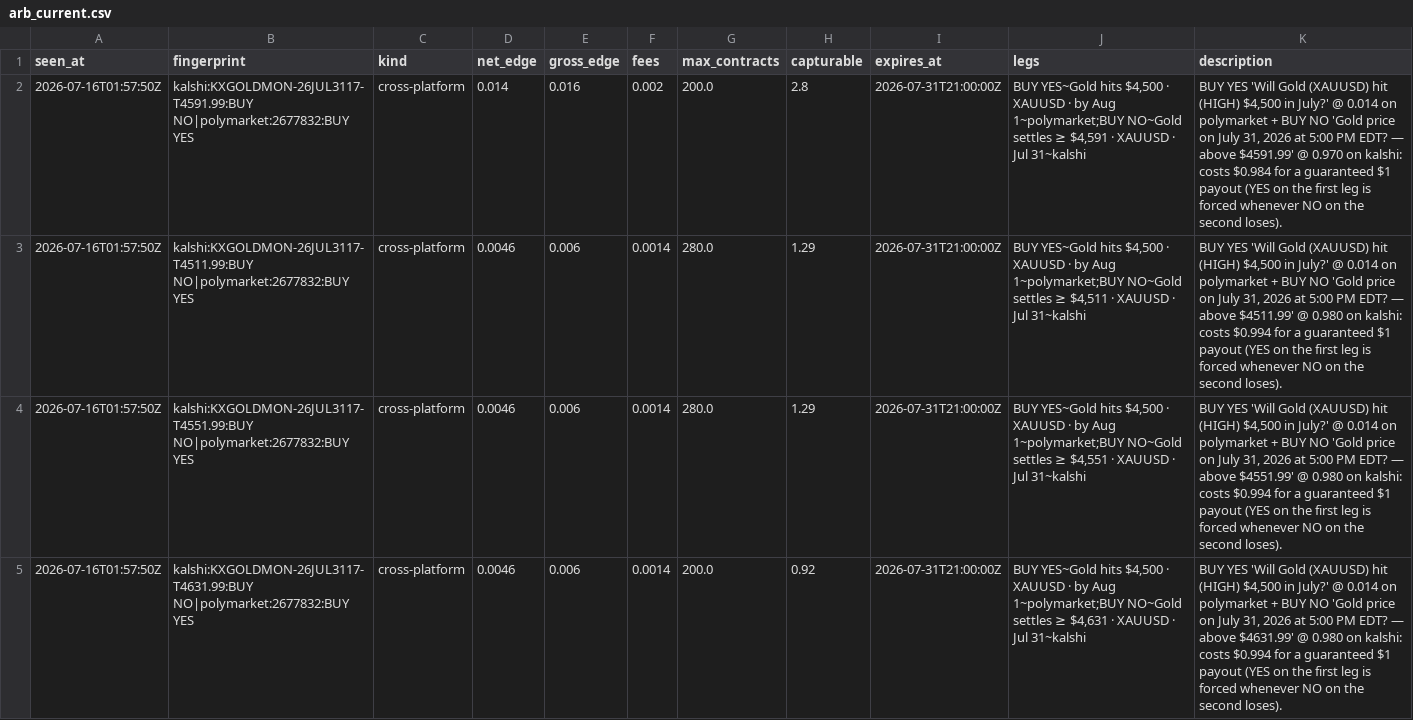
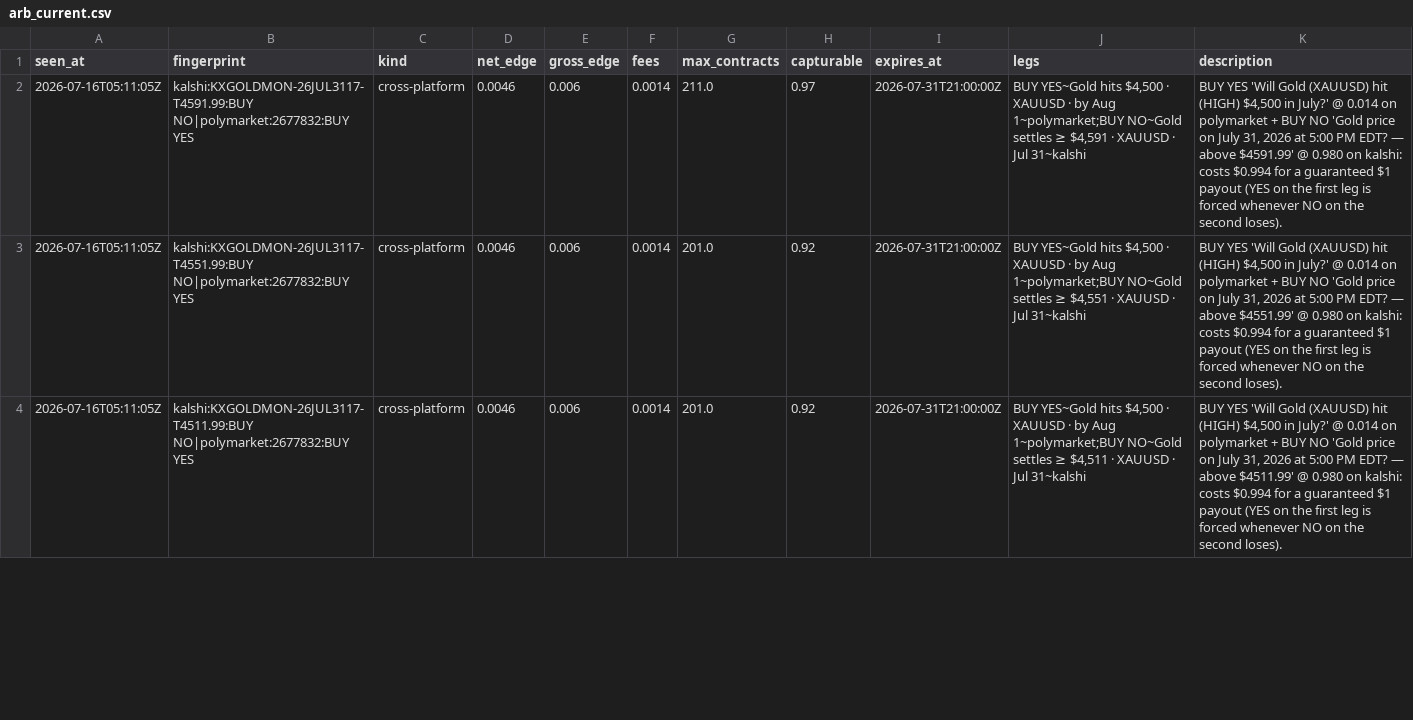
Before and after one commit to IshaanSrivastava1/markets-dashboard, a CSV file: data/arb_current.csv, drawn as a sheet; only a part is shown; the diff covers the shown part only.

```diff
--- a/data/arb_current.csv
+++ b/data/arb_current.csv
@@ -1,5 +1,4 @@
 seen_at,fingerprint,kind,net_edge,gross_edge,fees,max_contracts,capturable,expires_at,legs,description
-2026-07-16T01:57:50Z,kalshi:KXGOLDMON-26JUL3117-T4591.99:BUY NO|polymarket:2677832:BUY YES,cross-platform,0.014,0.016,0.002,200.0,2.8,2026-07-31T21:00:00Z,"BUY YES~Gold hits $4,500 · XAUUSD · by Aug 1~polymarket;BUY NO~Gold settles ≥ $4,591 · XAUUSD · Jul 31~kalshi","BUY YES 'Will Gold (XAUUSD) hit (HIGH) $4,500 in July?' @ 0.014 on polymarket + BUY NO 'Gold price on July 31, 2026 at 5:00 PM EDT? — above $4591.99' @ 0.970 on kalshi: costs $0.984 for a guaranteed $1 payout (YES on the first leg is forced whenever NO on the second loses)."
-2026-07-16T01:57:50Z,kalshi:KXGOLDMON-26JUL3117-T4511.99:BUY NO|polymarket:2677832:BUY YES,cross-platform,0.0046,0.006,0.0014,280.0,1.29,2026-07-31T21:00:00Z,"BUY YES~Gold hits $4,500 · XAUUSD · by Aug 1~polymarket;BUY NO~Gold settles ≥ $4,511 · XAUUSD · Jul 31~kalshi","BUY YES 'Will Gold (XAUUSD) hit (HIGH) $4,500 in July?' @ 0.014 on polymarket + BUY NO 'Gold price on July 31, 2026 at 5:00 PM EDT? — above $4511.99' @ 0.980 on kalshi: costs $0.994 for a guaranteed $1 payout (YES on the first leg is forced whenever NO on the second loses)."
-2026-07-16T01:57:50Z,kalshi:KXGOLDMON-26JUL3117-T4551.99:BUY NO|polymarket:2677832:BUY YES,cross-platform,0.0046,0.006,0.0014,280.0,1.29,2026-07-31T21:00:00Z,"BUY YES~Gold hits $4,500 · XAUUSD · by Aug 1~polymarket;BUY NO~Gold settles ≥ $4,551 · XAUUSD · Jul 31~kalshi","BUY YES 'Will Gold (XAUUSD) hit (HIGH) $4,500 in July?' @ 0.014 on polymarket + BUY NO 'Gold price on July 31, 2026 at 5:00 PM EDT? — above $4551.99' @ 0.980 on kalshi: costs $0.994 for a guaranteed $1 payout (YES on the first leg is forced whenever NO on the second loses)."
-2026-07-16T01:57:50Z,kalshi:KXGOLDMON-26JUL3117-T4631.99:BUY NO|polymarket:2677832:BUY YES,cross-platform,0.0046,0.006,0.0014,200.0,0.92,2026-07-31T21:00:00Z,"BUY YES~Gold hits $4,500 · XAUUSD · by Aug 1~polymarket;BUY NO~Gold settles ≥ $4,631 · XAUUSD · Jul 31~kalshi","BUY YES 'Will Gold (XAUUSD) hit (HIGH) $4,500 in July?' @ 0.014 on polymarket + BUY NO 'Gold price on July 31, 2026 at 5:00 PM EDT? — above $4631.99' @ 0.980 on kalshi: costs $0.994 for a guaranteed $1 payout (YES on the first leg is forced whenever NO on the second loses)."
+2026-07-16T05:11:05Z,kalshi:KXGOLDMON-26JUL3117-T4591.99:BUY NO|polymarket:2677832:BUY YES,cross-platform,0.0046,0.006,0.0014,211.0,0.97,2026-07-31T21:00:00Z,"BUY YES~Gold hits $4,500 · XAUUSD · by Aug 1~polymarket;BUY NO~Gold settles ≥ $4,591 · XAUUSD · Jul 31~kalshi","BUY YES 'Will Gold (XAUUSD) hit (HIGH) $4,500 in July?' @ 0.014 on polymarket + BUY NO 'Gold price on July 31, 2026 at 5:00 PM EDT? — above $4591.99' @ 0.980 on kalshi: costs $0.994 for a guaranteed $1 payout (YES on the first leg is forced whenever NO on the second loses)."
+2026-07-16T05:11:05Z,kalshi:KXGOLDMON-26JUL3117-T4551.99:BUY NO|polymarket:2677832:BUY YES,cross-platform,0.0046,0.006,0.0014,201.0,0.92,2026-07-31T21:00:00Z,"BUY YES~Gold hits $4,500 · XAUUSD · by Aug 1~polymarket;BUY NO~Gold settles ≥ $4,551 · XAUUSD · Jul 31~kalshi","BUY YES 'Will Gold (XAUUSD) hit (HIGH) $4,500 in July?' @ 0.014 on polymarket + BUY NO 'Gold price on July 31, 2026 at 5:00 PM EDT? — above $4551.99' @ 0.980 on kalshi: costs $0.994 for a guaranteed $1 payout (YES on the first leg is forced whenever NO on the second loses)."
+2026-07-16T05:11:05Z,kalshi:KXGOLDMON-26JUL3117-T4511.99:BUY NO|polymarket:2677832:BUY YES,cross-platform,0.0046,0.006,0.0014,201.0,0.92,2026-07-31T21:00:00Z,"BUY YES~Gold hits $4,500 · XAUUSD · by Aug 1~polymarket;BUY NO~Gold settles ≥ $4,511 · XAUUSD · Jul 31~kalshi","BUY YES 'Will Gold (XAUUSD) hit (HIGH) $4,500 in July?' @ 0.014 on polymarket + BUY NO 'Gold price on July 31, 2026 at 5:00 PM EDT? — above $4511.99' @ 0.980 on kalshi: costs $0.994 for a guaranteed $1 payout (YES on the first leg is forced whenever NO on the second loses)."
```
Also changed, not shown: 2 added rows and 2 removed rows elsewhere in this file, data/arb_log.csv, 1 other file.
